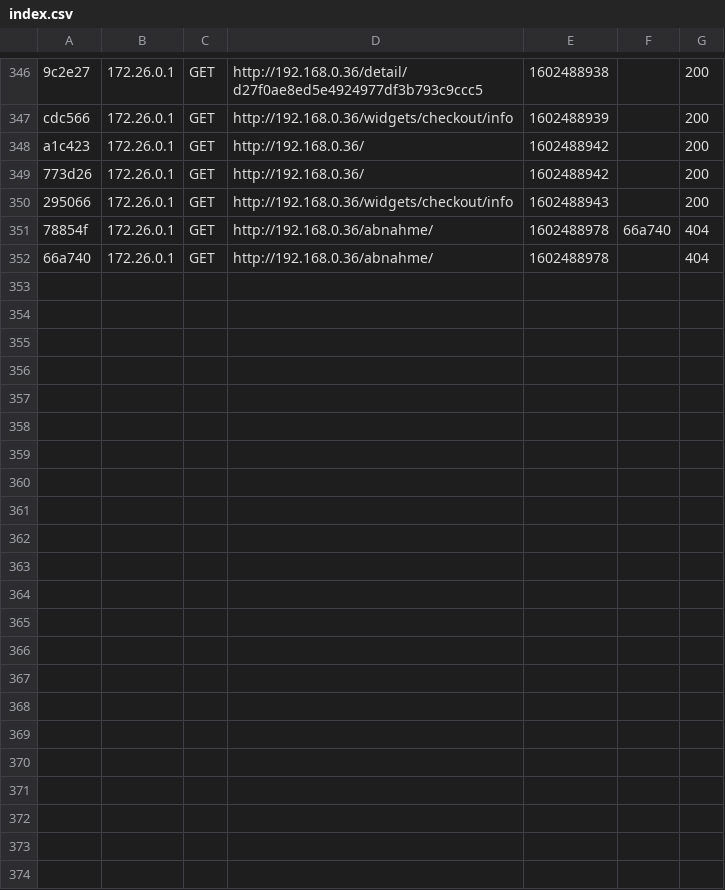
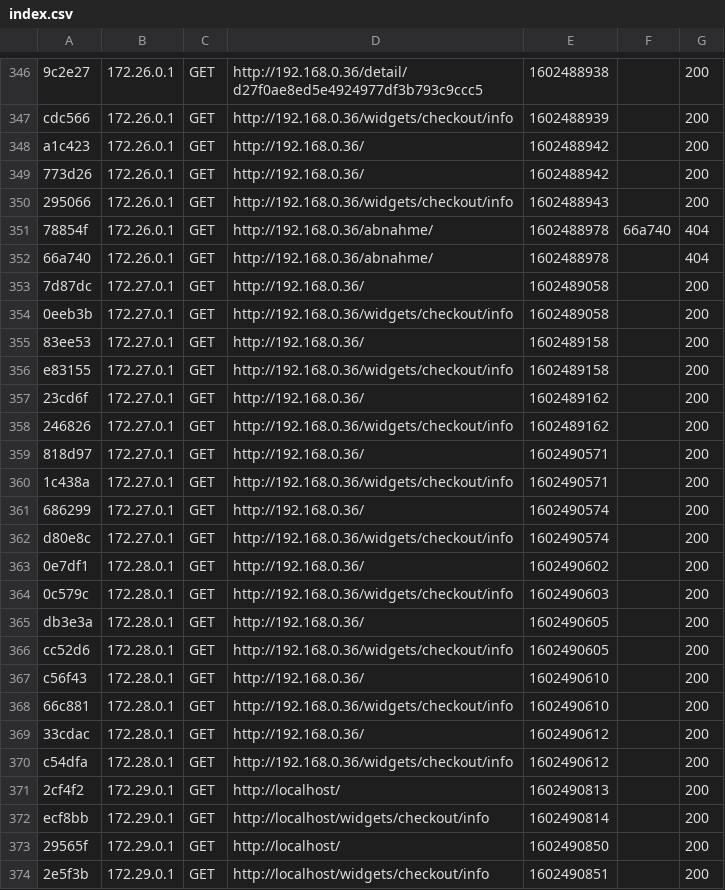
Before and after one commit to kabrender/demo123, a CSV file: var/cache/dev_h372e15e2247bebec8b56642fbd71534a/profiler/index.csv, drawn as a sheet; only a part is shown, gaps mark what is left out; the diff names each change by its address in the sheet, - before the commit and + after, or states it on an @@ line.

```diff
--- a/var/cache/dev_h372e15e2247bebec8b56642fbd71534a/profiler/index.csv
+++ b/var/cache/dev_h372e15e2247bebec8b56642fbd71534a/profiler/index.csv
+row 353: 7d87dc | 172.27.0.1 | GET | http://192.168.0.36/ | 1602489058 |  | 200
+row 354: 0eeb3b | 172.27.0.1 | GET | http://192.168.0.36/widgets/checkout/info | 1602489058 |  | 200
+row 355: 83ee53 | 172.27.0.1 | GET | http://192.168.0.36/ | 1602489158 |  | 200
+row 356: e83155 | 172.27.0.1 | GET | http://192.168.0.36/widgets/checkout/info | 1602489158 |  | 200
+row 357: 23cd6f | 172.27.0.1 | GET | http://192.168.0.36/ | 1602489162 |  | 200
+row 358: 246826 | 172.27.0.1 | GET | http://192.168.0.36/widgets/checkout/info | 1602489162 |  | 200
+row 359: 818d97 | 172.27.0.1 | GET | http://192.168.0.36/ | 1602490571 |  | 200
+row 360: 1c438a | 172.27.0.1 | GET | http://192.168.0.36/widgets/checkout/info | 1602490571 |  | 200
+row 361: 686299 | 172.27.0.1 | GET | http://192.168.0.36/ | 1602490574 |  | 200
+row 362: d80e8c | 172.27.0.1 | GET | http://192.168.0.36/widgets/checkout/info | 1602490574 |  | 200
+row 363: 0e7df1 | 172.28.0.1 | GET | http://192.168.0.36/ | 1602490602 |  | 200
+row 364: 0c579c | 172.28.0.1 | GET | http://192.168.0.36/widgets/checkout/info | 1602490603 |  | 200
+row 365: db3e3a | 172.28.0.1 | GET | http://192.168.0.36/ | 1602490605 |  | 200
+row 366: cc52d6 | 172.28.0.1 | GET | http://192.168.0.36/widgets/checkout/info | 1602490605 |  | 200
+row 367: c56f43 | 172.28.0.1 | GET | http://192.168.0.36/ | 1602490610 |  | 200
+row 368: 66c881 | 172.28.0.1 | GET | http://192.168.0.36/widgets/checkout/info | 1602490610 |  | 200
+row 369: 33cdac | 172.28.0.1 | GET | http://192.168.0.36/ | 1602490612 |  | 200
+row 370: c54dfa | 172.28.0.1 | GET | http://192.168.0.36/widgets/checkout/info | 1602490612 |  | 200
+row 371: 2cf4f2 | 172.29.0.1 | GET | http://localhost/ | 1602490813 |  | 200
+row 372: ecf8bb | 172.29.0.1 | GET | http://localhost/widgets/checkout/info | 1602490814 |  | 200
+row 373: 29565f | 172.29.0.1 | GET | http://localhost/ | 1602490850 |  | 200
+row 374: 2e5f3b | 172.29.0.1 | GET | http://localhost/widgets/checkout/info | 1602490851 |  | 200
```
Also changed, not shown: 24 other files.
